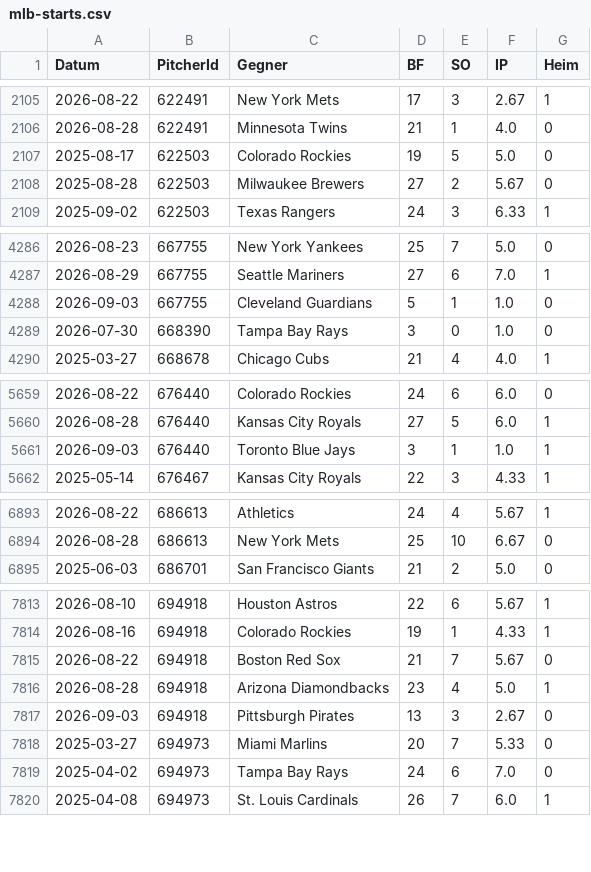
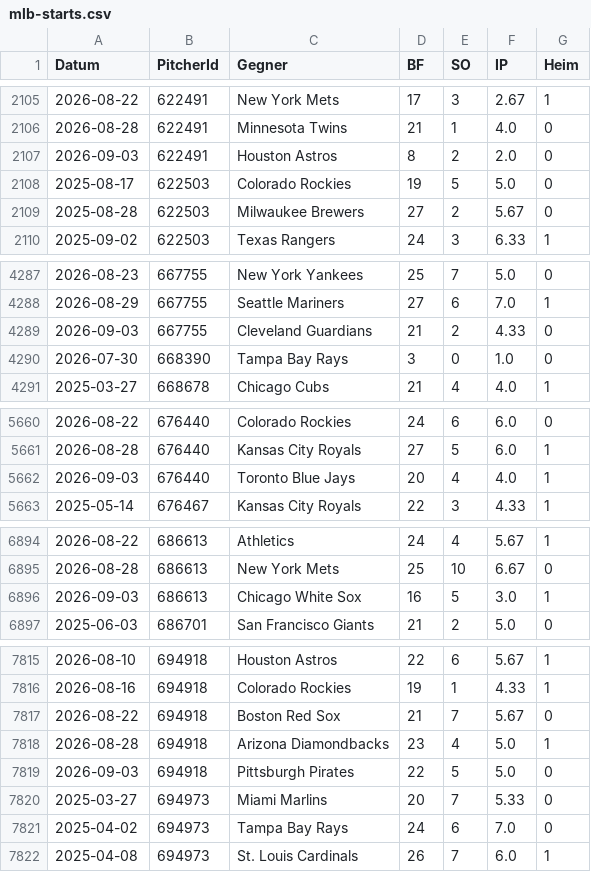
Before and after one commit to gobitodic0007-hash/Wettmodell, a CSV file: daten/mlb-starts.csv, drawn as a sheet; only a part is shown, gaps mark what is left out.

```diff
--- a/daten/mlb-starts.csv
+++ b/daten/mlb-starts.csv
@@ -2106,2 +2106,3 @@ Datum,PitcherId,Gegner,BF,SO,IP,Heim
 2026-08-28,622491,Minnesota Twins,21,1,4.0,0
+2026-09-03,622491,Houston Astros,8,2,2.0,0
 2025-08-17,622503,Colorado Rockies,19,5,5.0,0
@@ -4287,3 +4288,3 @@ Datum,PitcherId,Gegner,BF,SO,IP,Heim
 2026-08-29,667755,Seattle Mariners,27,6,7.0,1
-2026-09-03,667755,Cleveland Guardians,5,1,1.0,0
+2026-09-03,667755,Cleveland Guardians,21,2,4.33,0
 2026-07-30,668390,Tampa Bay Rays,3,0,1.0,0
@@ -5660,3 +5661,3 @@ Datum,PitcherId,Gegner,BF,SO,IP,Heim
 2026-08-28,676440,Kansas City Royals,27,5,6.0,1
-2026-09-03,676440,Toronto Blue Jays,3,1,1.0,1
+2026-09-03,676440,Toronto Blue Jays,20,4,4.0,1
 2025-05-14,676467,Kansas City Royals,22,3,4.33,1
@@ -6894,2 +6895,3 @@ Datum,PitcherId,Gegner,BF,SO,IP,Heim
 2026-08-28,686613,New York Mets,25,10,6.67,0
+2026-09-03,686613,Chicago White Sox,16,5,3.0,1
 2025-06-03,686701,San Francisco Giants,21,2,5.0,0
@@ -7816,3 +7818,3 @@ Datum,PitcherId,Gegner,BF,SO,IP,Heim
 2026-08-28,694918,Arizona Diamondbacks,23,4,5.0,1
-2026-09-03,694918,Pittsburgh Pirates,13,3,2.67,0
+2026-09-03,694918,Pittsburgh Pirates,22,5,5.0,0
 2025-03-27,694973,Miami Marlins,20,7,5.33,0
```
Also changed, not shown: daten/mlb-ansetzungen.csv, daten/mlb-pitcher.csv, 2 other files.
